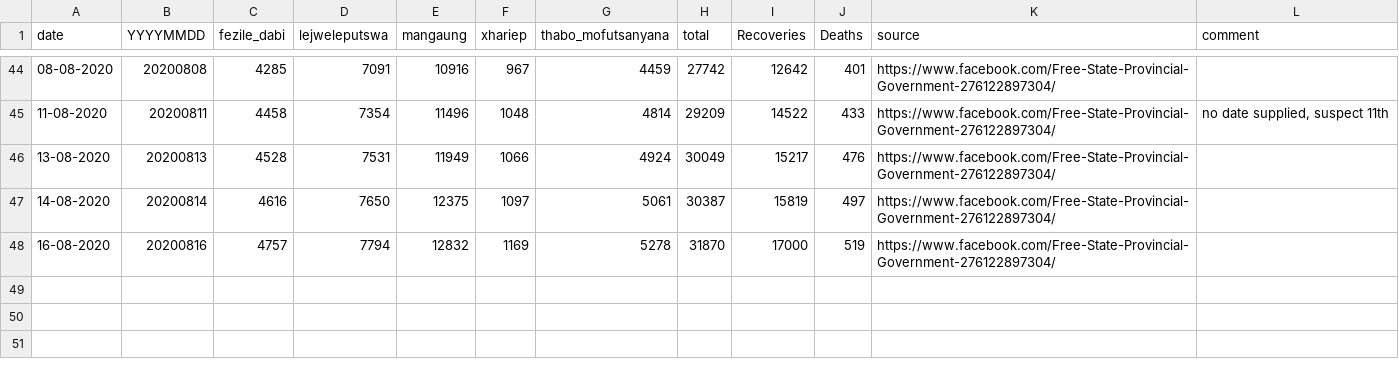
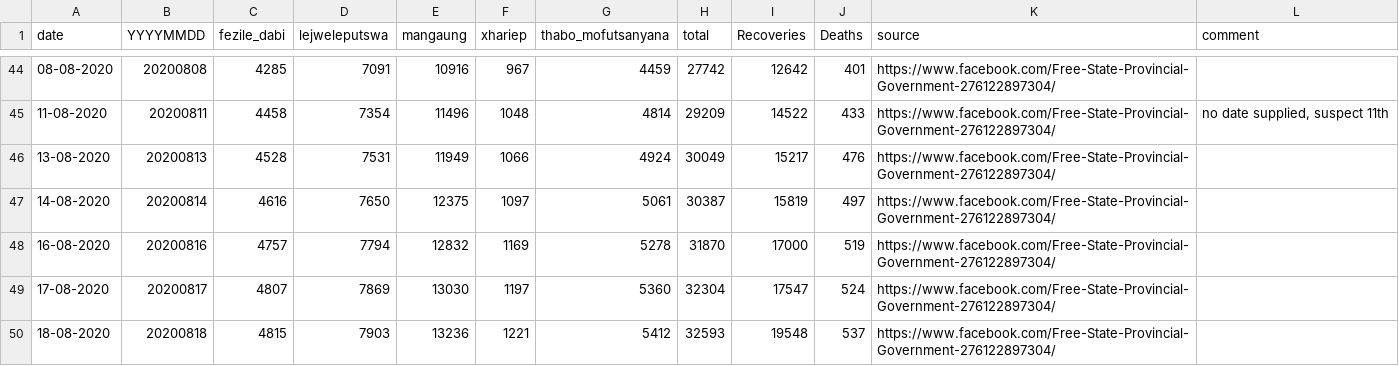
Before and after one commit to forceoffire/covid19za, a CSV file: data/district_data/provincial_fs_cumulative.csv, drawn as a sheet; only a part is shown, gaps mark what is left out.

Commit message:
Update provincial_fs_cumulative.csv
Daily update

```diff
--- a/data/district_data/provincial_fs_cumulative.csv
+++ b/data/district_data/provincial_fs_cumulative.csv
@@ -48 +48,3 @@ date,YYYYMMDD,fezile_dabi,lejweleputswa,mangaung,xhariep,thabo_mofutsanyana,tota
 16-08-2020,20200816,4757,7794,12832,1169,5278,31870,17000,519,https://www.facebook.com/Free-State-Provincial-Government-276122897304/,
+17-08-2020,20200817,4807,7869,13030,1197,5360,32304,17547,524,https://www.facebook.com/Free-State-Provincial-Government-276122897304/,
+18-08-2020,20200818,4815,7903,13236,1221,5412,32593,19548,537,https://www.facebook.com/Free-State-Provincial-Government-276122897304/,
```
